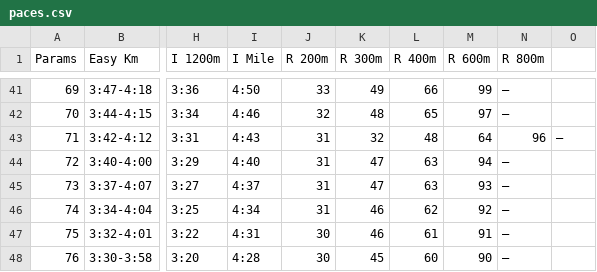
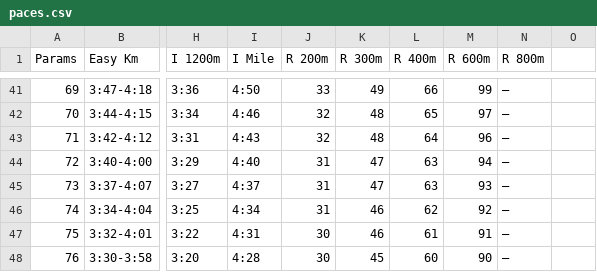
Before and after one commit to ronek22/runningCalculator, a CSV file: paces.csv, drawn as a sheet; only a part is shown, gaps mark what is left out; the diff names each change by its address in the sheet, - before the commit and + after, or states it on an @@ line.

Commit message:
Update paces.csv

```diff
--- a/paces.csv
+++ b/paces.csv
-J43 (R 200m): 31
+J43 (R 200m): 32
-K43 (R 300m): 32
+K43 (R 300m): 48
-L43 (R 400m): 48
+L43 (R 400m): 64
-M43 (R 600m): 64
+M43 (R 600m): 96
-N43 (R 800m): 96
+N43 (R 800m): —
-O43: —
+O43: (empty)
```
